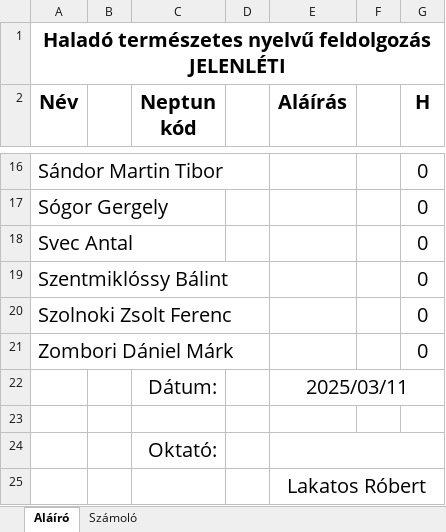
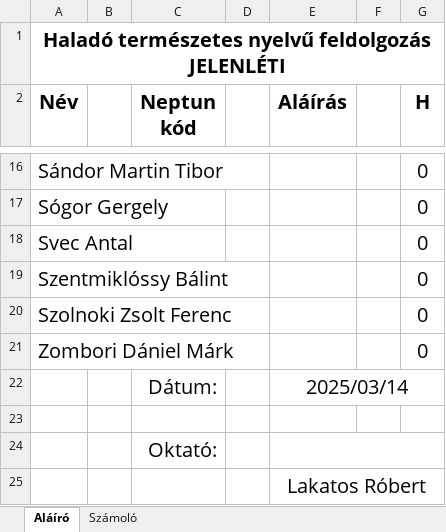
Before and after one commit to robertlakatos/me, an Excel workbook: materials/NLP-A/jelenlet/jelenlet_2025_cs1618.xlsx, sheet Aláíró, drawn as a sheet; only a part is shown, gaps mark what is left out; values as stored, in another font and other column widths than the file's, no borders; the diff names each change by its address in the sheet, - before the commit and + after, or states it on an @@ line.

```diff
--- a/materials/NLP-A/jelenlet/jelenlet_2025_cs1618.xlsx (sheet Aláíró)
+++ b/materials/NLP-A/jelenlet/jelenlet_2025_cs1618.xlsx (sheet Aláíró)
-E22 (Aláírás): 2025/03/11
+E22 (Aláírás): 2025/03/14
```
Also changed, not shown: materials/NLP-A/jelenlet/jelenlet_2025_k1618.xlsx, 8 other files.
